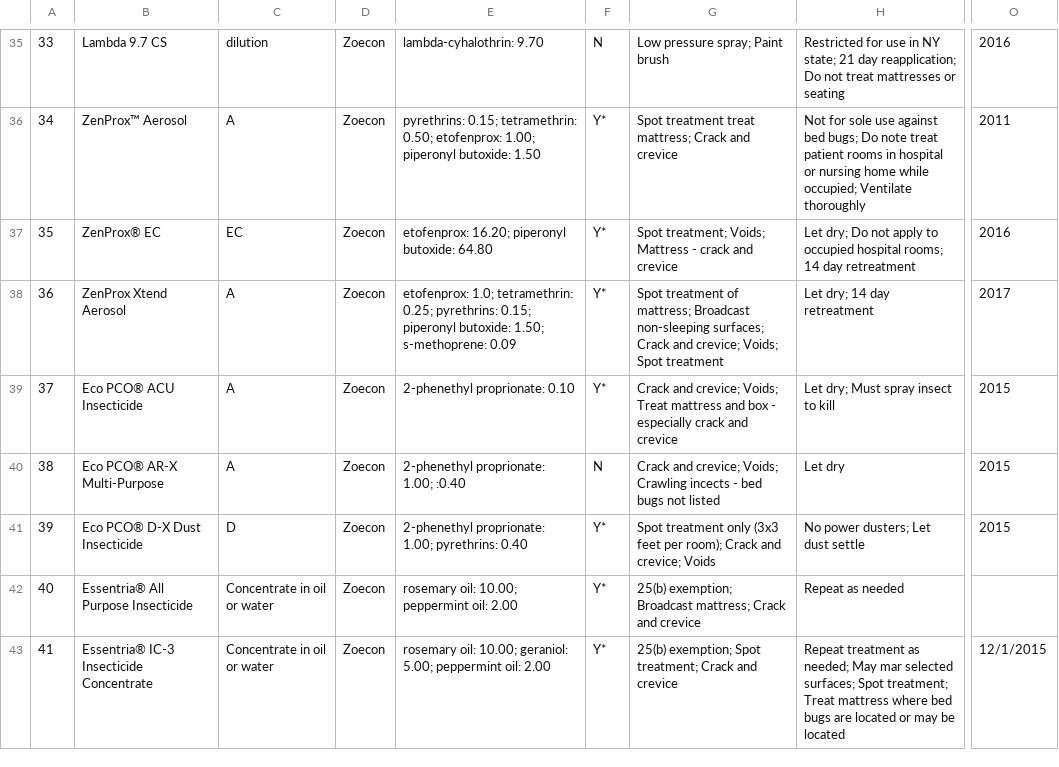
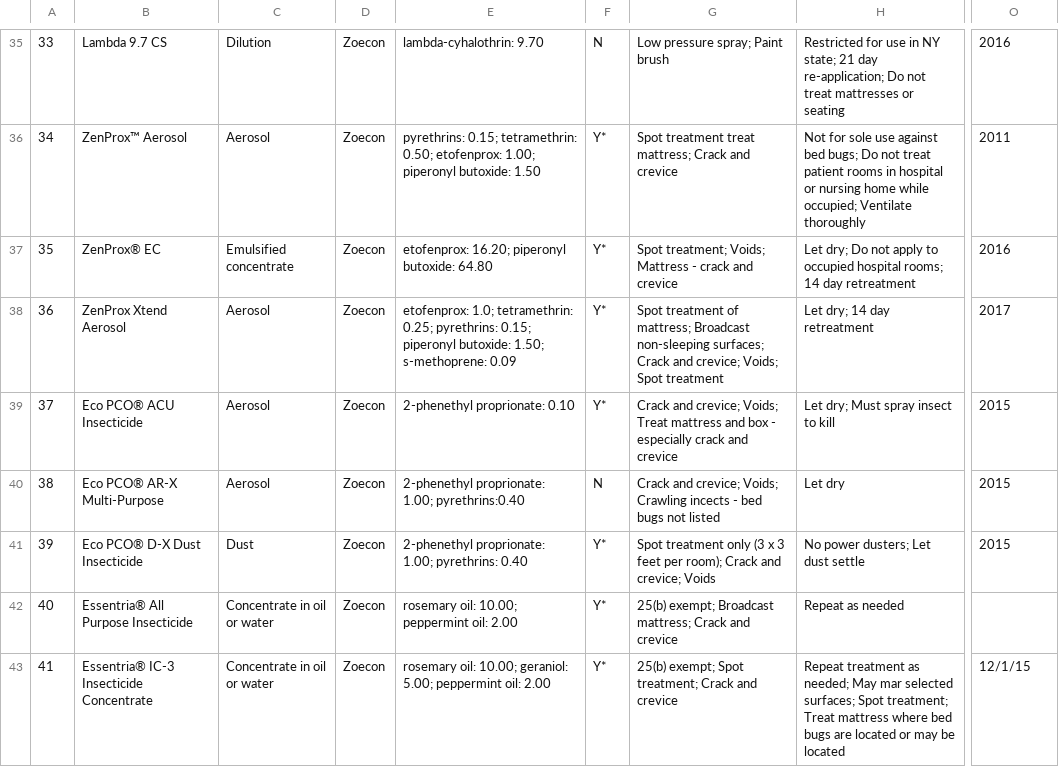
Before and after one commit to bedbugauthority/bedbugauthority.github.io, a CSV file: data/BedBugProductData.csv, drawn as a sheet; only a part is shown, gaps mark what is left out; the diff covers the shown part only; the diff names each change by its address in the sheet, - before the commit and + after, or states it on an @@ line.

```diff
--- a/data/BedBugProductData.csv
+++ b/data/BedBugProductData.csv
-C35: dilution
+C35: Dilution
-H35: …21 day reapplication; Do not…
+H35: …21 day re-application; Do not…
-C36: A
+C36: Aerosol
-H36: …bugs; Do note treat patient…
+H36: …bugs; Do not treat patient…
-C37: EC
+C37: Emulsified concentrate
-C38:C40: A
+C38:C40: Aerosol
-E40: 2-phenethyl proprionate: 1.00; :0.40
+E40: 2-phenethyl proprionate: 1.00; pyrethrins:0.40
-C41: D
+C41: Dust
-G41: …treatment only (3x3 feet per…
+G41: …treatment only (3 x 3 feet per…
-G42: 25(b) exemption; Broadcast mattress;…
+G42: 25(b) exempt; Broadcast mattress;…
-G43: 25(b) exemption; Spot treatment;…
+G43: 25(b) exempt; Spot treatment;…
-O43: 12/1/2015
+O43: 12/1/15
```
Also changed, not shown: 148 edited cells elsewhere in this file, 2 other files.
